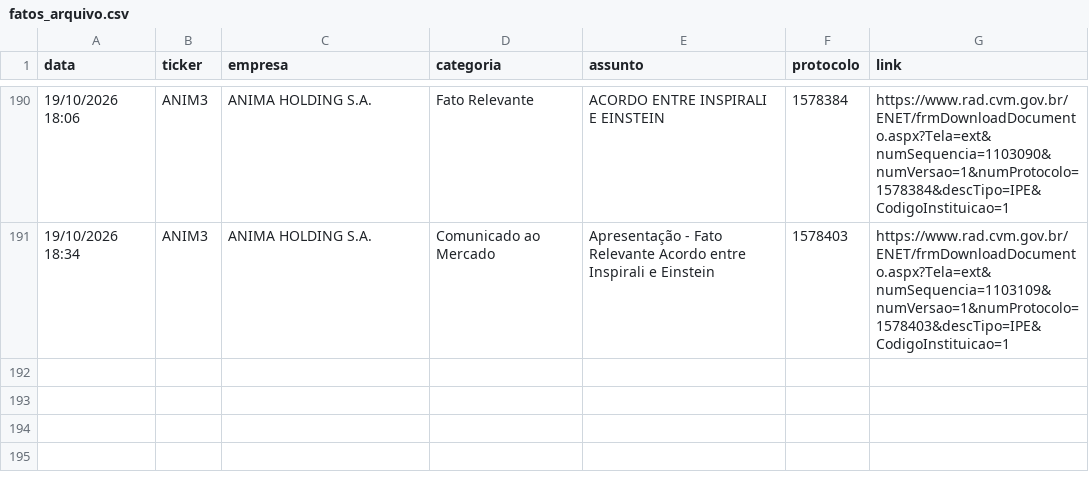
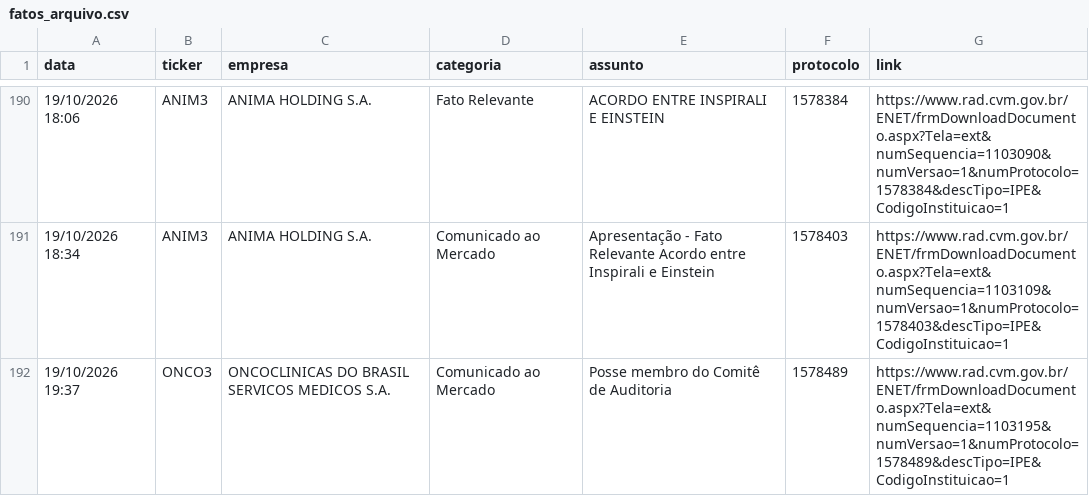
Before and after one commit to danxhp/cvm-fatos-relevantes, a CSV file: fatos_arquivo.csv, drawn as a sheet; only a part is shown, gaps mark what is left out; the diff names each change by its address in the sheet, - before the commit and + after, or states it on an @@ line.

```diff
--- a/fatos_arquivo.csv
+++ b/fatos_arquivo.csv
+row 192: 19/10/2026 19:37 | ONCO3 | ONCOCLINICAS DO BRASIL SERVICOS MEDICOS S.A. | Comunicado ao Mercado | Posse membro do Comitê de Auditoria | 1578489 | https://www.rad.cvm.gov.br/ENET/frmDownloadDocumento.aspx?Tela=ext&numSequencia=1103195&numVersao=1&numProtocolo=1578489&descTipo=IPE&CodigoInstituicao=1
```
Also changed, not shown: 2 other files.
